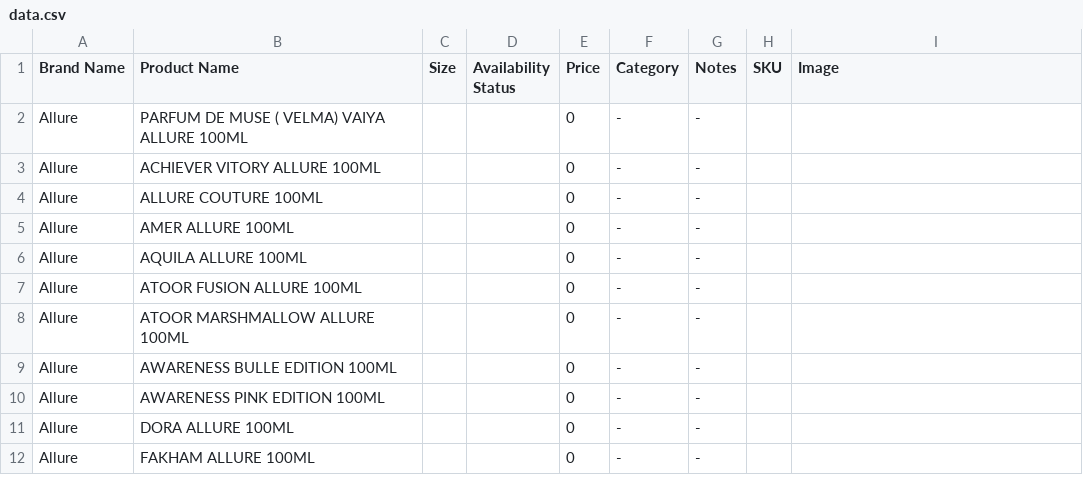
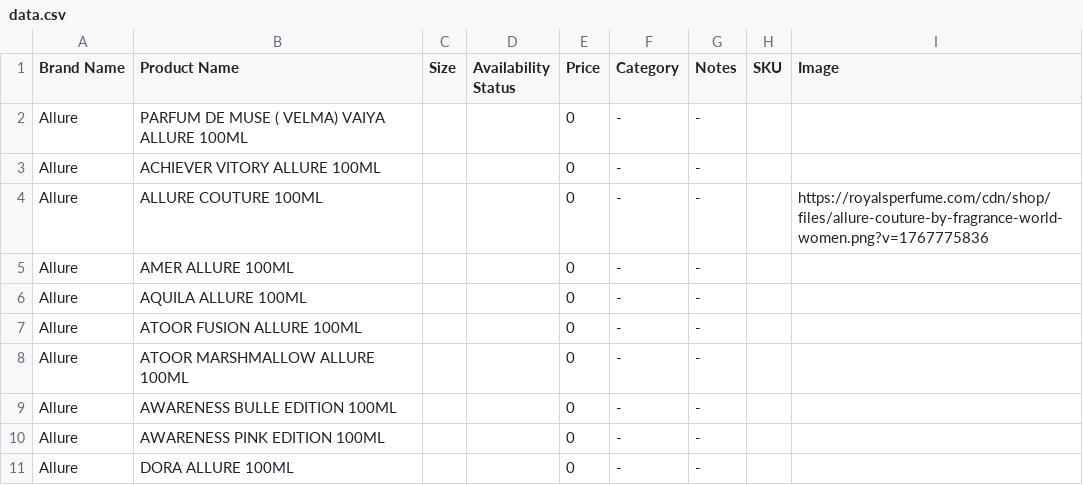
Before and after one commit to Assomii/aljaberi-perfumes, a CSV file: data.csv, drawn as a sheet; only a part is shown; the shorter side is filled out with more unchanged rows.

```diff
--- a/data.csv
+++ b/data.csv
@@ -3,3 +3,3 @@ Allure,PARFUM DE MUSE ( VELMA) VAIYA ALLURE 100ML,,,0,-,-,,
 Allure,ACHIEVER VITORY ALLURE 100ML,,,0,-,-,,
-Allure,ALLURE COUTURE  100ML,,,0,-,-,,
+Allure,ALLURE COUTURE  100ML,,,0,-,-,,https://royalsperfume.com/cdn/shop/files/allure-couture-by-fragrance-world-women.png?v=1767775836
 Allure,AMER  ALLURE 100ML,,,0,-,-,,
```
Also changed, not shown: 1 other file.
